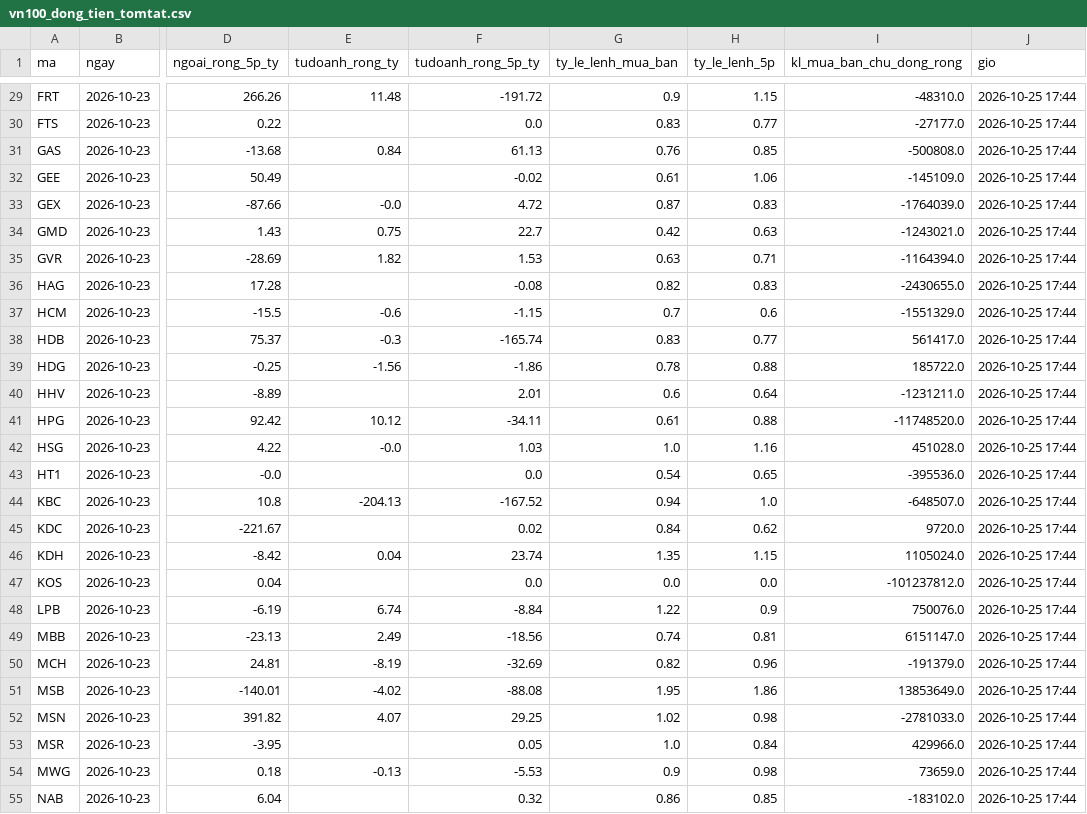
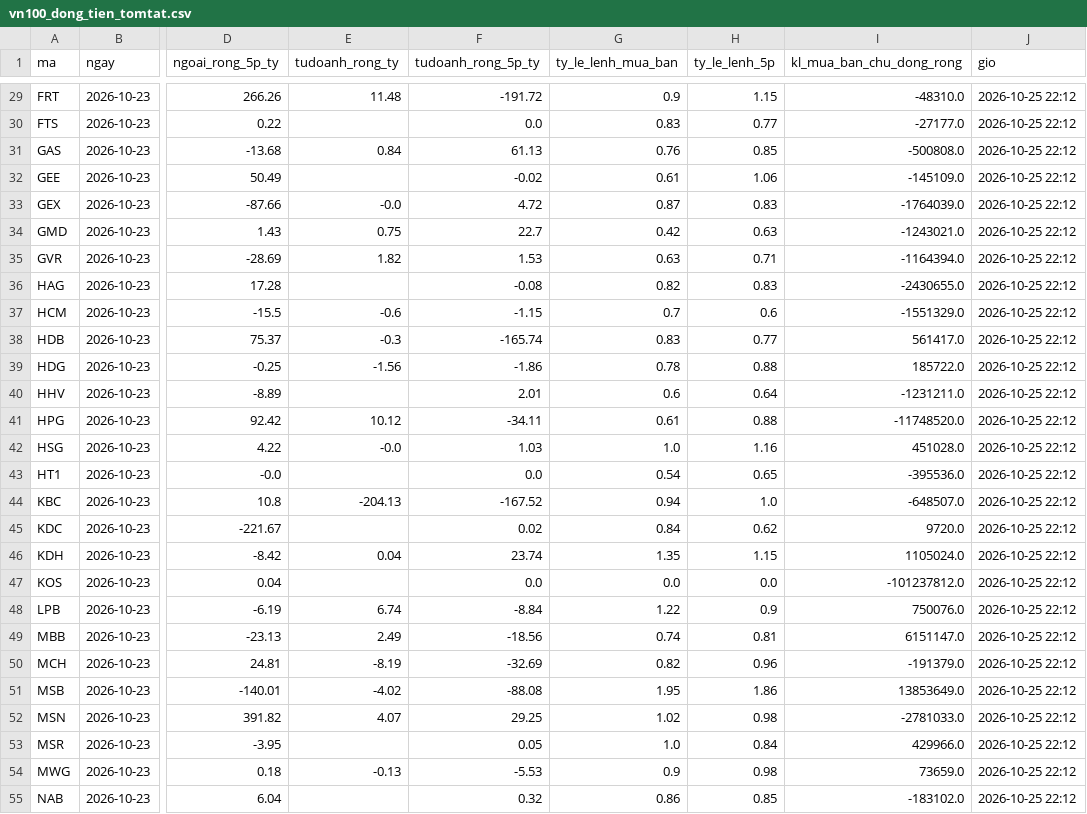
Before and after one commit to quangn1975/do-rong-hose, a CSV file: data/vn100_dong_tien_tomtat.csv, drawn as a sheet; only a part is shown, gaps mark what is left out; the diff covers the shown part only; the diff names each change by its address in the sheet, - before the commit and + after, or states it on an @@ line.

```diff
--- a/data/vn100_dong_tien_tomtat.csv
+++ b/data/vn100_dong_tien_tomtat.csv
-J29:J55 (gio): 2026-10-25 17:44
+J29:J55 (gio): 2026-10-25 22:12
```
Also changed, not shown: 75 edited cells elsewhere in this file, 1 other file.
